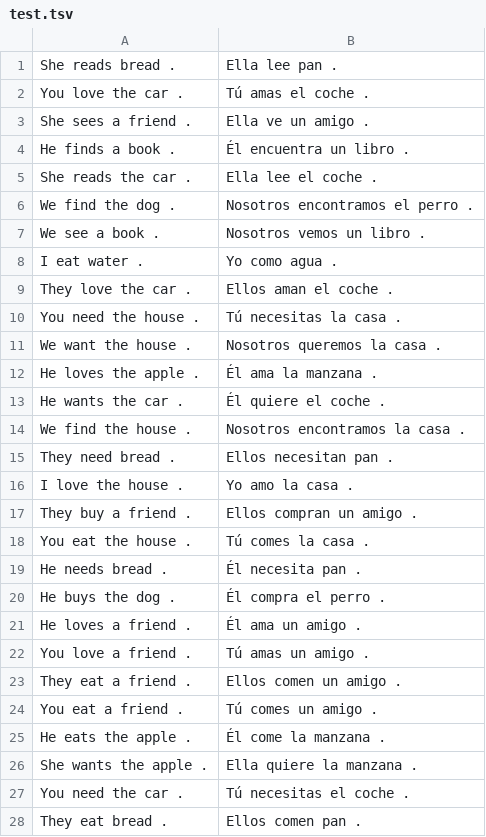
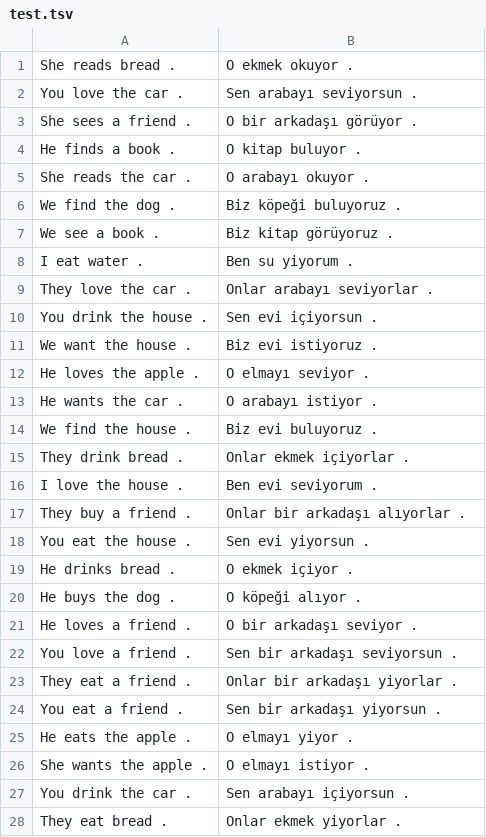
Before and after one commit to EnnisGursoy/Translator, a TSV file: data/test.tsv, drawn as a sheet; only a part is shown; the diff covers the shown part only.

```diff
--- a/data/test.tsv
+++ b/data/test.tsv
@@ -1,28 +1,28 @@
-She reads bread .	Ella lee pan .
-You love the car .	Tú amas el coche .
-She sees a friend .	Ella ve un amigo .
-He finds a book .	Él encuentra un libro .
-She reads the car .	Ella lee el coche .
-We find the dog .	Nosotros encontramos el perro .
-We see a book .	Nosotros vemos un libro .
-I eat water .	Yo como agua .
-They love the car .	Ellos aman el coche .
-You need the house .	Tú necesitas la casa .
-We want the house .	Nosotros queremos la casa .
-He loves the apple .	Él ama la manzana .
-He wants the car .	Él quiere el coche .
-We find the house .	Nosotros encontramos la casa .
-They need bread .	Ellos necesitan pan .
-I love the house .	Yo amo la casa .
-They buy a friend .	Ellos compran un amigo .
-You eat the house .	Tú comes la casa .
-He needs bread .	Él necesita pan .
-He buys the dog .	Él compra el perro .
-He loves a friend .	Él ama un amigo .
-You love a friend .	Tú amas un amigo .
-They eat a friend .	Ellos comen un amigo .
-You eat a friend .	Tú comes un amigo .
-He eats the apple .	Él come la manzana .
-She wants the apple .	Ella quiere la manzana .
-You need the car .	Tú necesitas el coche .
-They eat bread .	Ellos comen pan .
+She reads bread .	O ekmek okuyor .
+You love the car .	Sen arabayı seviyorsun .
+She sees a friend .	O bir arkadaşı görüyor .
+He finds a book .	O kitap buluyor .
+She reads the car .	O arabayı okuyor .
+We find the dog .	Biz köpeği buluyoruz .
+We see a book .	Biz kitap görüyoruz .
+I eat water .	Ben su yiyorum .
+They love the car .	Onlar arabayı seviyorlar .
+You drink the house .	Sen evi içiyorsun .
+We want the house .	Biz evi istiyoruz .
+He loves the apple .	O elmayı seviyor .
+He wants the car .	O arabayı istiyor .
+We find the house .	Biz evi buluyoruz .
+They drink bread .	Onlar ekmek içiyorlar .
+I love the house .	Ben evi seviyorum .
+They buy a friend .	Onlar bir arkadaşı alıyorlar .
+You eat the house .	Sen evi yiyorsun .
+He drinks bread .	O ekmek içiyor .
+He buys the dog .	O köpeği alıyor .
+He loves a friend .	O bir arkadaşı seviyor .
+You love a friend .	Sen bir arkadaşı seviyorsun .
+They eat a friend .	Onlar bir arkadaşı yiyorlar .
+You eat a friend .	Sen bir arkadaşı yiyorsun .
+He eats the apple .	O elmayı yiyor .
+She wants the apple .	O elmayı istiyor .
+You drink the car .	Sen arabayı içiyorsun .
+They eat bread .	Onlar ekmek yiyorlar .
```
Also changed, not shown: 1 added row, 1 removed row and 10 edited cells elsewhere in this file, data/train.tsv, data/val.tsv, 2 other files.
